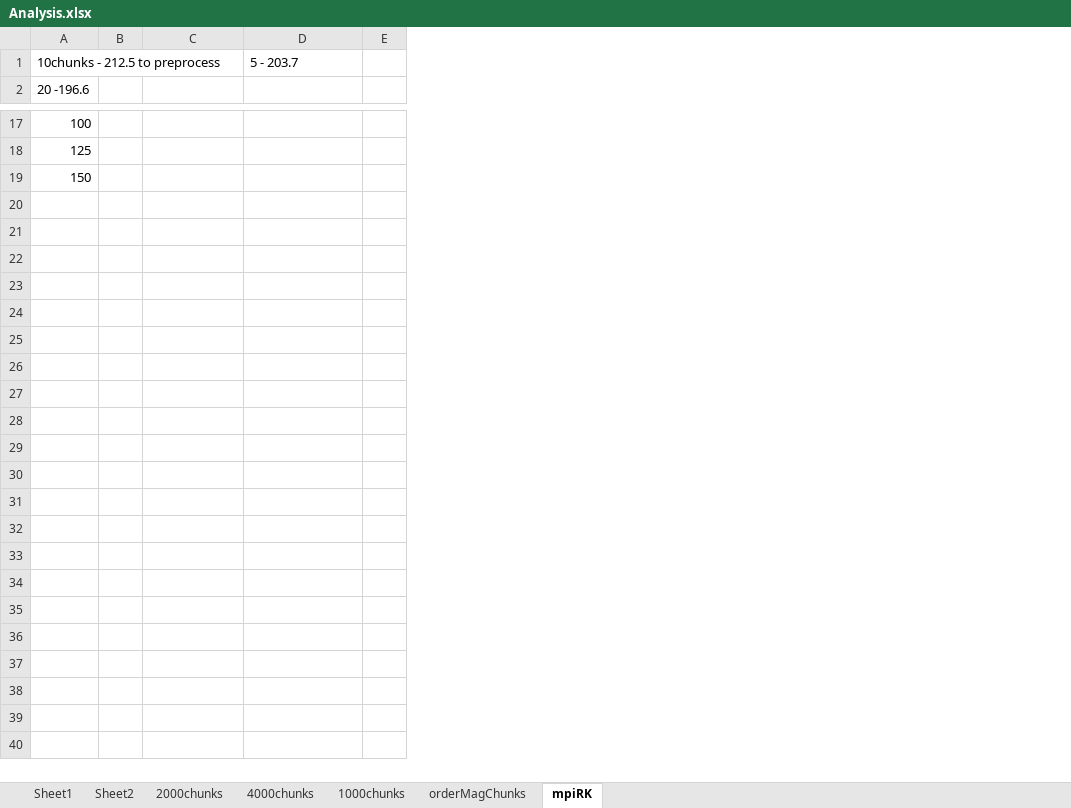
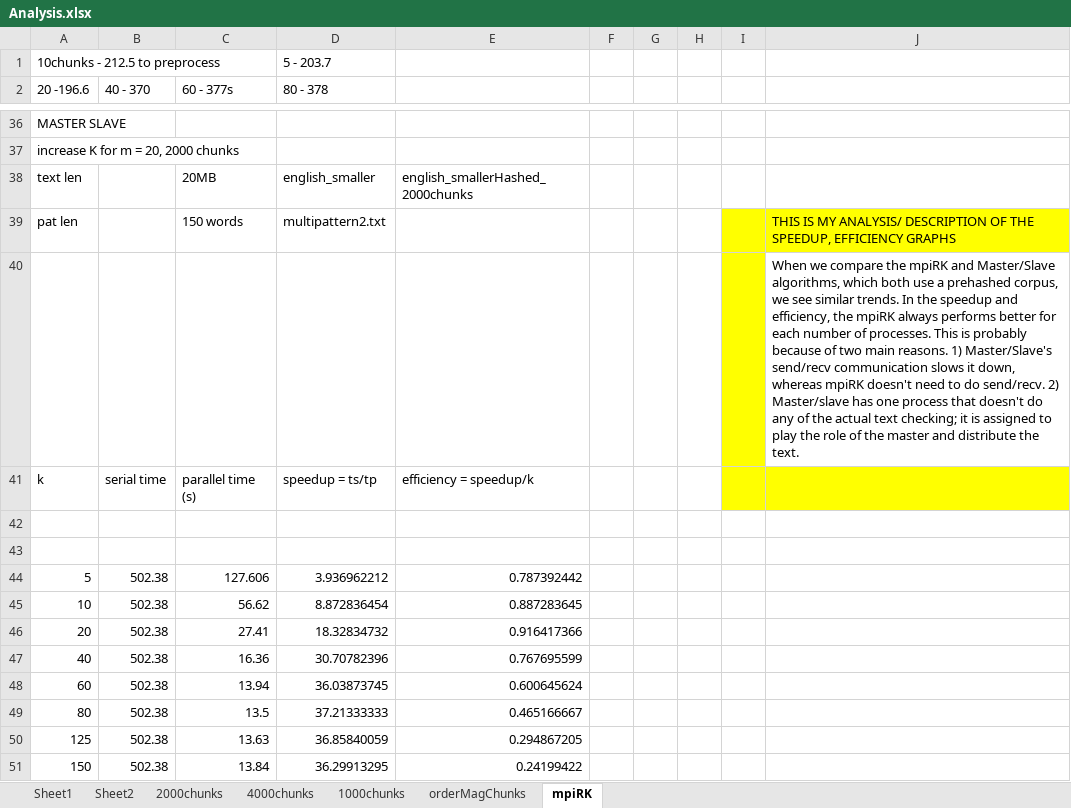
Before and after one commit to pin-wen-wang/cs205final, an Excel workbook: Analysis.xlsx, sheet mpiRK, drawn as a sheet; only a part is shown, gaps mark what is left out; values as stored, in another font and other column widths than the file's, no borders; charts and pictures not drawn; removed rows and columns are numbered as before the commit, all else as after; the diff covers the shown part only; the diff names each change by its address in the sheet, - before the commit and + after, or states it on an @@ line.

Commit message:
mpiRK graphs

```diff
--- a/Analysis.xlsx (sheet mpiRK)
+++ b/Analysis.xlsx (sheet mpiRK)
-column B, empty
+column B (40 - 370), row 51: 502.38
-column E, empty
+column E, row 51: 0.24199422
+column F, empty
+column G, empty
+column H, empty
+column I, empty
+column J, empty
-C2: (empty)
+C2: 60 - 377s
-D2: (empty)
+D2: 80 - 378
-A36 (20 -196.6): 100
+A36 (20 -196.6): MASTER SLAVE
-A37 (20 -196.6): 125
+A37 (20 -196.6): increase K for m = 20, 2000 chunks
+row 38: text len |  | 20MB | english_smaller | english_smallerHashed_2000chunks
+row 39: pat len |  | 150 words | multipattern2.txt |  |  |  |  |  | THIS IS MY ANALYSIS/ DESCRIPTION OF THE SPEEDUP, EFFICIENCY GRAPHS
+row 40:  |  |  |  |  |  |  |  |  | When we compare the mpiRK and Master/Slave algorithms, which both use a prehashed corpus, we see similar trends. In the speedup and efficiency, the mpiRK always performs better for each number of processes. This is probably because of two main reasons. 1) Master/Slave's send/recv communication slows it down, whereas mpiRK doesn't need to do send/recv. 2) Master/slave has one process that doesn't do any of the actual text checking; it is assigned to play the role of the master and distribute the text.
+row 41: k | serial time | parallel time (s) | speedup = ts/tp | efficiency = speedup/k
+row 42: (empty)
+row 43: (empty)
+row 44: 5 | 502.38 | 127.606 | 3.936962212 | 0.787392442
+row 45: 10 | 502.38 | 56.62 | 8.872836454 | 0.887283645
+row 46: 20 | 502.38 | 27.41 | 18.32834732 | 0.916417366
+row 47: 40 | 502.38 | 16.36 | 30.70782396 | 0.767695599
+row 48: 60 | 502.38 | 13.94 | 36.03873745 | 0.600645624
+row 49: 80 | 502.38 | 13.5 | 37.21333333 | 0.465166667
+row 50: 125 | 502.38 | 13.63 | 36.85840059 | 0.294867205
-C51 (60 - 377s): (empty)
+C51 (60 - 377s): 13.84
-D51 (80 - 378): (empty)
+D51 (80 - 378): 36.29913295
```
Also changed, not shown: 19 added rows and 12 edited cells elsewhere in this sheet, charts or pictures.
